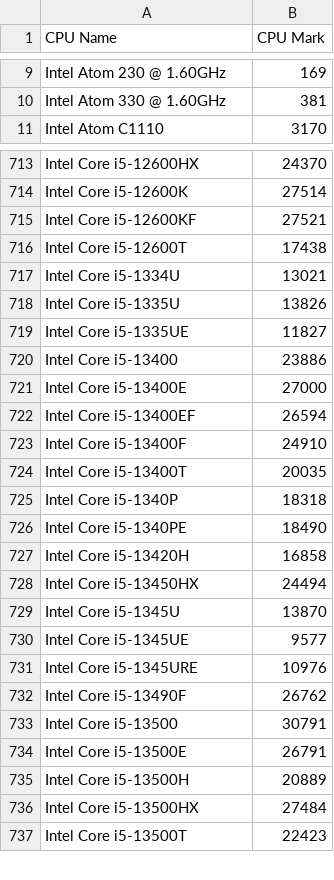
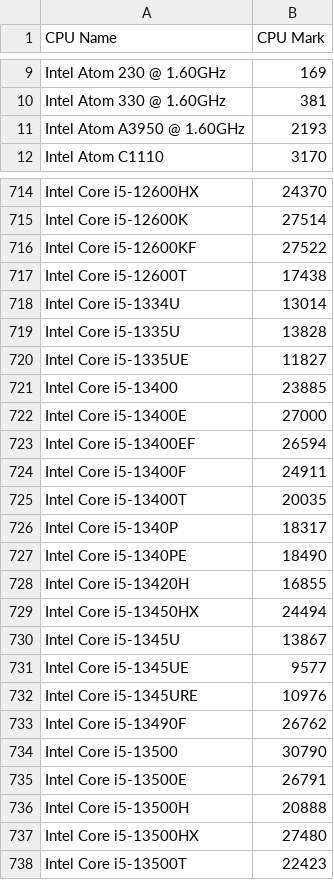
Before and after one commit to hansits034/lres-v2_repo, a CSV file: cpu_bm_1.csv, drawn as a sheet; only a part is shown, gaps mark what is left out; the diff covers the shown part only.

```diff
--- a/cpu_bm_1.csv
+++ b/cpu_bm_1.csv
@@ -10,2 +10,3 @@ Intel Atom 230 @ 1.60GHz,169
 Intel Atom 330 @ 1.60GHz,381
+Intel Atom A3950 @ 1.60GHz,2193
 Intel Atom C1110,3170
@@ -714,17 +715,17 @@ Intel Core i5-12600HX,24370
 Intel Core i5-12600K,27514
-Intel Core i5-12600KF,27521
+Intel Core i5-12600KF,27522
 Intel Core i5-12600T,17438
-Intel Core i5-1334U,13021
-Intel Core i5-1335U,13826
+Intel Core i5-1334U,13014
+Intel Core i5-1335U,13828
 Intel Core i5-1335UE,11827
-Intel Core i5-13400,23886
+Intel Core i5-13400,23885
 Intel Core i5-13400E,27000
 Intel Core i5-13400EF,26594
-Intel Core i5-13400F,24910
+Intel Core i5-13400F,24911
 Intel Core i5-13400T,20035
-Intel Core i5-1340P,18318
+Intel Core i5-1340P,18317
 Intel Core i5-1340PE,18490
-Intel Core i5-13420H,16858
+Intel Core i5-13420H,16855
 Intel Core i5-13450HX,24494
-Intel Core i5-1345U,13870
+Intel Core i5-1345U,13867
 Intel Core i5-1345UE,9577
@@ -732,6 +733,6 @@ Intel Core i5-1345URE,10976
 Intel Core i5-13490F,26762
-Intel Core i5-13500,30791
+Intel Core i5-13500,30790
 Intel Core i5-13500E,26791
-Intel Core i5-13500H,20889
-Intel Core i5-13500HX,27484
+Intel Core i5-13500H,20888
+Intel Core i5-13500HX,27480
 Intel Core i5-13500T,22423
```
Also changed, not shown: 187 edited cells elsewhere in this file, gpu_bm_1.csv, 2 other files.
